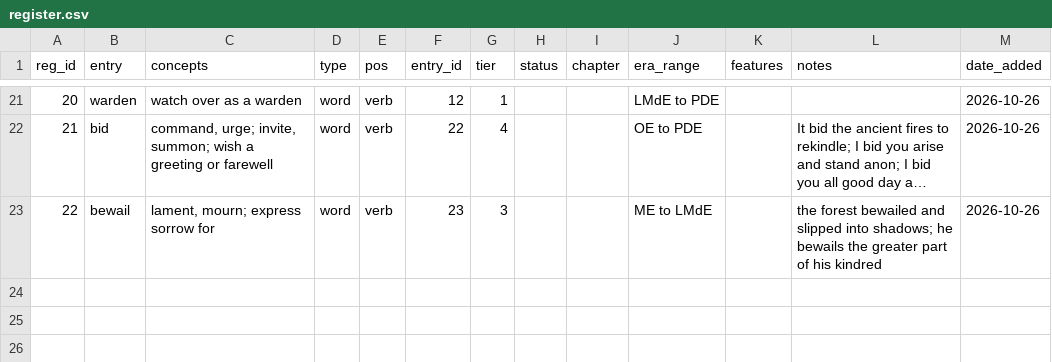
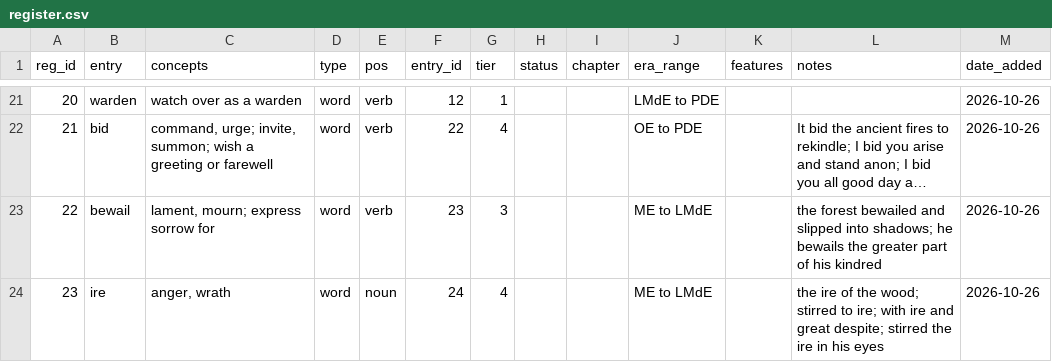
Before and after one commit to JTHensley/Oldish-Words-Study, a CSV file: register.csv, drawn as a sheet; only a part is shown, gaps mark what is left out; long unchanged cells end in ….

```diff
--- a/register.csv
+++ b/register.csv
@@ -23 +23,2 @@ reg_id,entry,concepts,type,pos,entry_id,tier,status,chapter,era_range,features,n
 22,bewail,"lament, mourn; express sorrow for",word,verb,23,3,,,ME to LMdE,,the forest bewailed and slipped into shadows; he bewails the greater part of his kindred,2026-10-26
+23,ire,"anger, wrath",word,noun,24,4,,,ME to LMdE,,the ire of the wood; stirred to ire; with ire and great despite; stirred the ire in his eyes,2026-10-26
```
Also changed, not shown: entries.csv.
